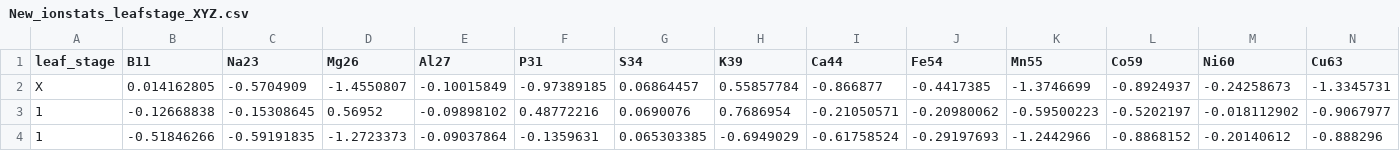
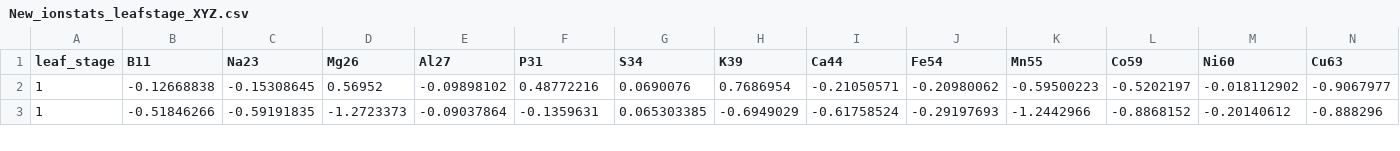
Before and after one commit to Kovacs-Lab/Aim-3, a CSV file: Ionomics/genevaionomics/New_ionstats_leafstage_XYZ.csv, drawn as a sheet; only a part is shown; rows hold the shown columns only; the diff names each change by its address in the sheet, - before the commit and + after, or states it on an @@ line.

Commit message:
Update New_ionstats_leafstage_XYZ.csv

```diff
--- a/Ionomics/genevaionomics/New_ionstats_leafstage_XYZ.csv
+++ b/Ionomics/genevaionomics/New_ionstats_leafstage_XYZ.csv
-row 2: X | 0.014162805 | -0.5704909 | -1.4550807 | -0.10015849 | -0.97389185 | 0.06864457 | 0.55857784 | -0.866877 | -0.4417385 | -1.3746699 | -0.8924937 | -0.24258673 | -1.3345731
```
